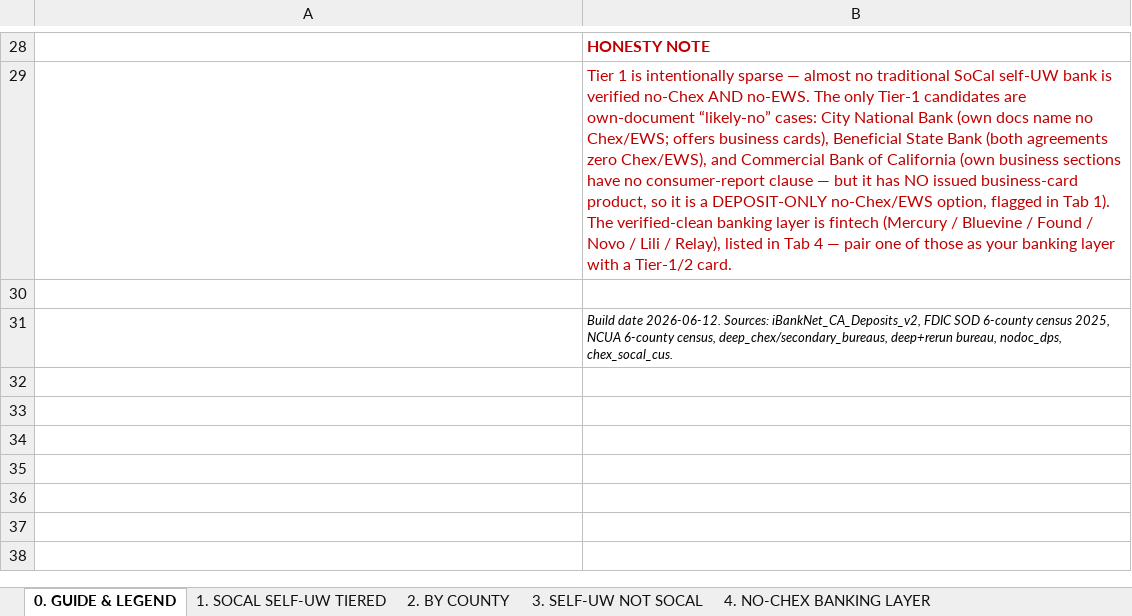
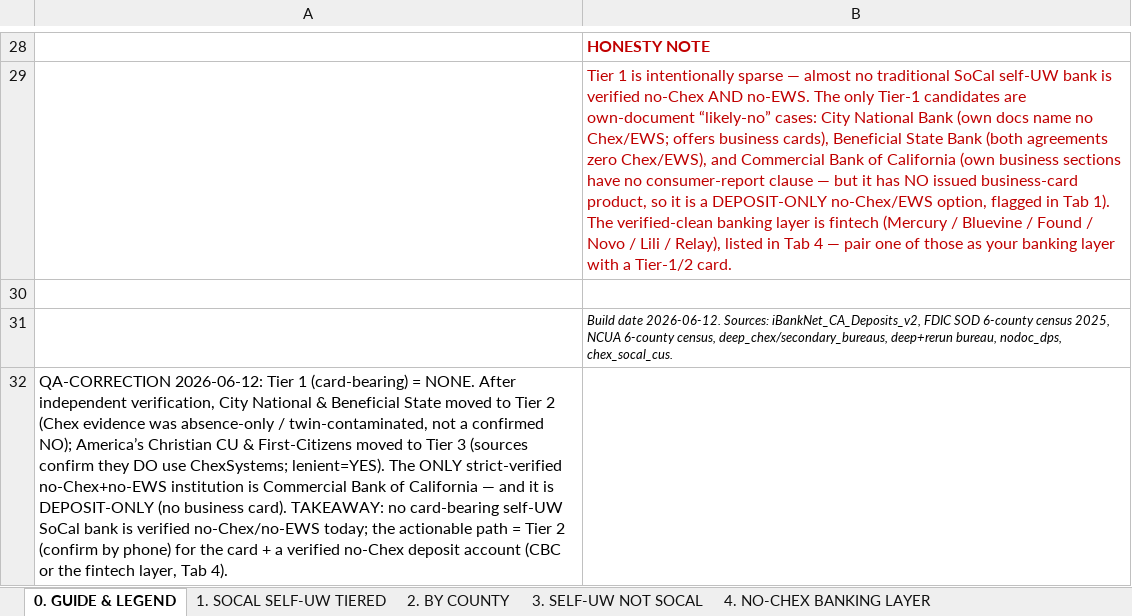
Before and after one commit to Awake999/awake, an Excel workbook: research/ibanknet/deliverables/SoCal_SelfUW_Tiered_NoChex_v1.xlsx, sheet 0. GUIDE & LEGEND, drawn as a sheet; only a part is shown, gaps mark what is left out; values as stored, in another font and other column widths than the file's, no borders; the diff names each change by its address in the sheet, - before the commit and + after, or states it on an @@ line.

```diff
--- a/research/ibanknet/deliverables/SoCal_SelfUW_Tiered_NoChex_v1.xlsx (sheet 0. GUIDE & LEGEND)
+++ b/research/ibanknet/deliverables/SoCal_SelfUW_Tiered_NoChex_v1.xlsx (sheet 0. GUIDE & LEGEND)
+row 32: QA-CORRECTION 2026-06-12: Tier 1 (card-bearing) = NONE. After independent verification, City National & Beneficial State moved to Tier 2 (Chex evidence was absence-only / twin-contaminated, not a confirmed NO); America’s Christian CU & First-Citizens moved to Tier 3 (sources confirm they DO use ChexSystems; lenient=YES). The ONLY strict-verified no-Chex+no-EWS institution is Commercial Bank of California — and it is DEPOSIT-ONLY (no business card). TAKEAWAY: no card-bearing self-UW SoCal bank is verified no-Chex/no-EWS today; the actionable path = Tier 2 (confirm by phone) for the card + a verified no-Chex deposit account (CBC or the fintech layer, Tab 4).
```
Also changed, not shown: sheet 1. SOCAL SELF-UW TIERED, sheet 5. CHANGE-COHERENCE LOG, 2 other files.
